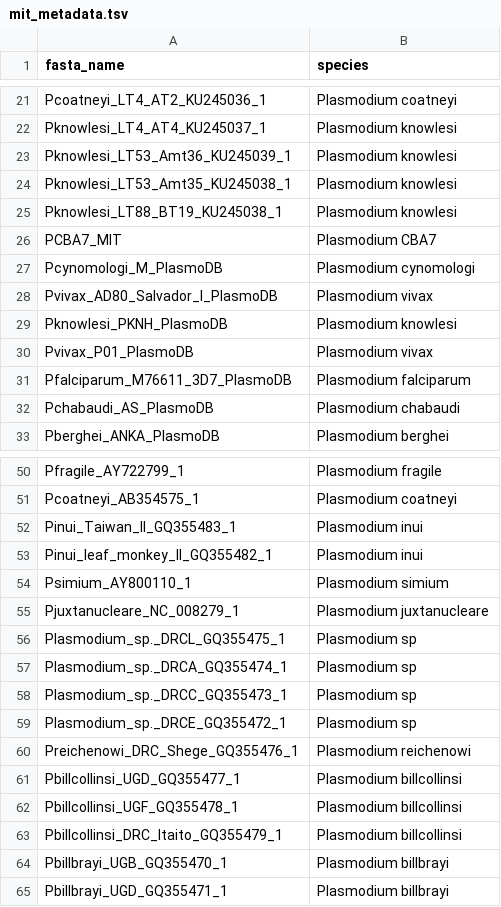
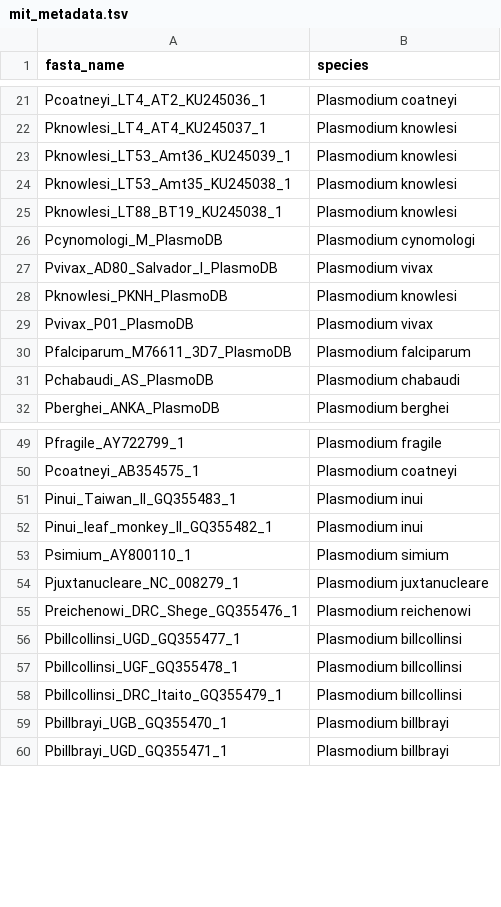
Before and after one commit to vivaxgen/microhaps_mito, a TSV file: refs/mit_metadata.tsv, drawn as a sheet; only a part is shown, gaps mark what is left out; the diff names each change by its address in the sheet, - before the commit and + after, or states it on an @@ line.

```diff
--- a/refs/mit_metadata.tsv
+++ b/refs/mit_metadata.tsv
-row 26: PCBA7_MIT | Plasmodium CBA7
-row 56: Plasmodium_sp._DRCL_GQ355475_1 | Plasmodium sp
-row 57: Plasmodium_sp._DRCA_GQ355474_1 | Plasmodium sp
-row 58: Plasmodium_sp._DRCC_GQ355473_1 | Plasmodium sp
-row 59: Plasmodium_sp._DRCE_GQ355472_1 | Plasmodium sp
```
Also changed, not shown: 15 other files.
